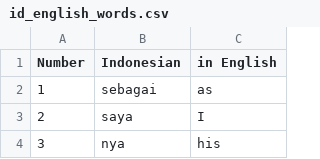
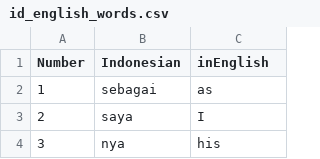
Before and after one commit to GabrielBatavia/Learning_Programing_Language, a CSV file: Learning_Python/100_Day/day31/id_english_words.csv, drawn as a sheet; only a part is shown.

```diff
--- a/Learning_Python/100_Day/day31/id_english_words.csv
+++ b/Learning_Python/100_Day/day31/id_english_words.csv
@@ -1,2 +1,2 @@
-Number,Indonesian,in English
+Number,Indonesian,inEnglish
 1,sebagai,as
```
Also changed, not shown: 1 other file.
